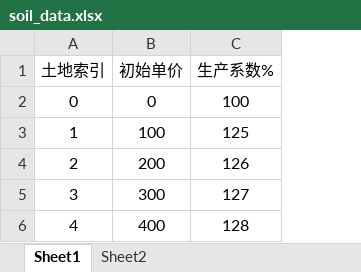
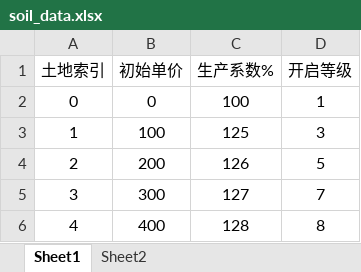
Before and after one commit to zsly3n3/farm, an Excel workbook: conf/soil_data.xlsx, sheet Sheet1, drawn as a sheet; values as stored, in another font and other column widths than the file's, no borders; the diff names each change by its address in the sheet, - before the commit and + after, or states it on an @@ line.

```diff
--- a/conf/soil_data.xlsx (sheet Sheet1)
+++ b/conf/soil_data.xlsx (sheet Sheet1)
+column D (开启等级), rows 2-6: 1 | 3 | 5 | 7 | 8
```
Also changed, not shown: sheet Sheet2, 6 other files.
